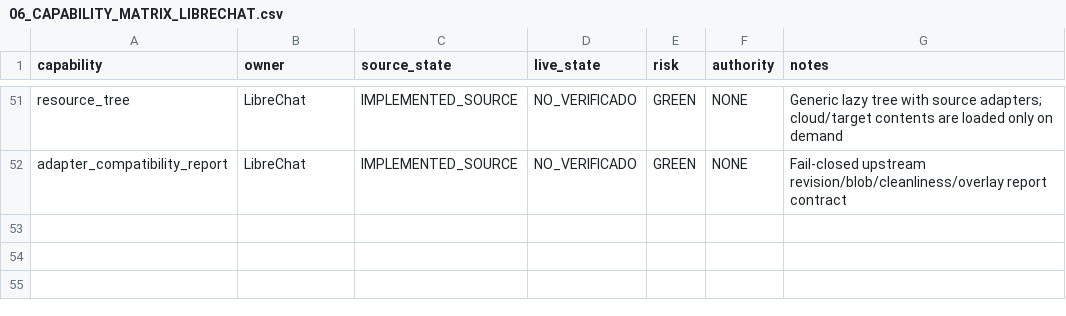
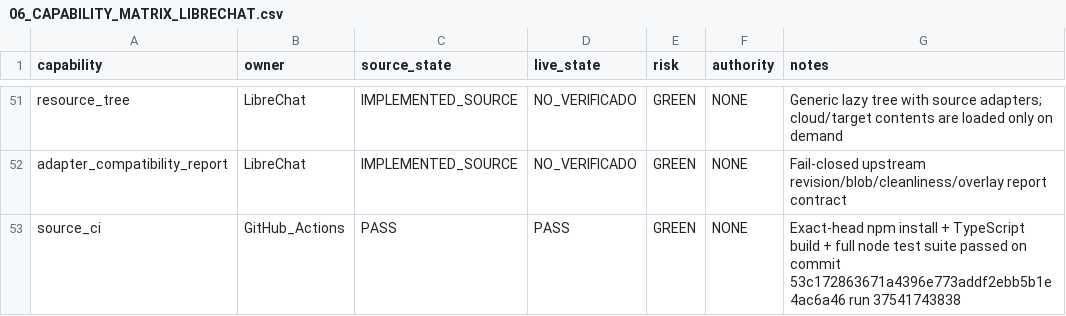
Before and after one commit to elkakas314/libre_chat_vx, a CSV file: handoff/06_CAPABILITY_MATRIX_LIBRECHAT.csv, drawn as a sheet; only a part is shown, gaps mark what is left out.

Commit message:
docs: record exact-head source CI pass

```diff
--- a/handoff/06_CAPABILITY_MATRIX_LIBRECHAT.csv
+++ b/handoff/06_CAPABILITY_MATRIX_LIBRECHAT.csv
@@ -52 +52,2 @@ resource_tree,LibreChat,IMPLEMENTED_SOURCE,NO_VERIFICADO,GREEN,NONE,Generic lazy
 adapter_compatibility_report,LibreChat,IMPLEMENTED_SOURCE,NO_VERIFICADO,GREEN,NONE,Fail-closed upstream revision/blob/cleanliness/overlay report contract
+source_ci,GitHub_Actions,PASS,PASS,GREEN,NONE,Exact-head npm install + TypeScript build + full node test suite passed on commit 53c172863671a4396e773addf2ebb5b1e4ac6a46 run 37541743838
```
Also changed, not shown: 3 other files.
